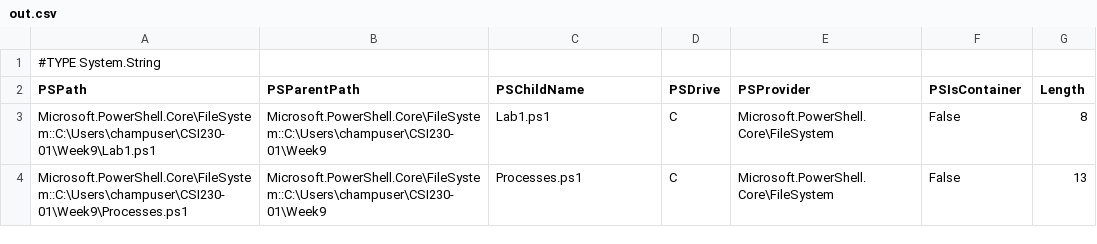
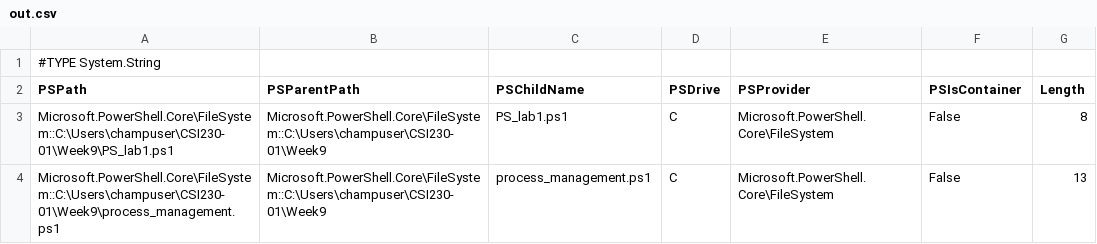
Before and after one commit to justinwillis145/CSI230-01JW, a CSV file: Week 9/ExportFiles/out.csv, drawn as a sheet.

Commit message:
New Output for out.csv

```diff
--- a/Week 9/ExportFiles/out.csv
+++ b/Week 9/ExportFiles/out.csv
@@ -2,3 +2,3 @@
 "PSPath","PSParentPath","PSChildName","PSDrive","PSProvider","PSIsContainer","Length"
-"Microsoft.PowerShell.Core\FileSystem::C:\Users\champuser\CSI230-01\Week9\Lab1.ps1","Microsoft.PowerShell.Core\FileSystem::C:\Users\champuser\CSI230-01\Week9","Lab1.ps1","C","Microsoft.PowerShell.Core\FileSystem","False","8"
-"Microsoft.PowerShell.Core\FileSystem::C:\Users\champuser\CSI230-01\Week9\Processes.ps1","Microsoft.PowerShell.Core\FileSystem::C:\Users\champuser\CSI230-01\Week9","Processes.ps1","C","Microsoft.PowerShell.Core\FileSystem","False","13"
+"Microsoft.PowerShell.Core\FileSystem::C:\Users\champuser\CSI230-01\Week9\PS_lab1.ps1","Microsoft.PowerShell.Core\FileSystem::C:\Users\champuser\CSI230-01\Week9","PS_lab1.ps1","C","Microsoft.PowerShell.Core\FileSystem","False","8"
+"Microsoft.PowerShell.Core\FileSystem::C:\Users\champuser\CSI230-01\Week9\process_management.ps1","Microsoft.PowerShell.Core\FileSystem::C:\Users\champuser\CSI230-01\Week9","process_management.ps1","C","Microsoft.PowerShell.Core\FileSystem","False","13"
```
